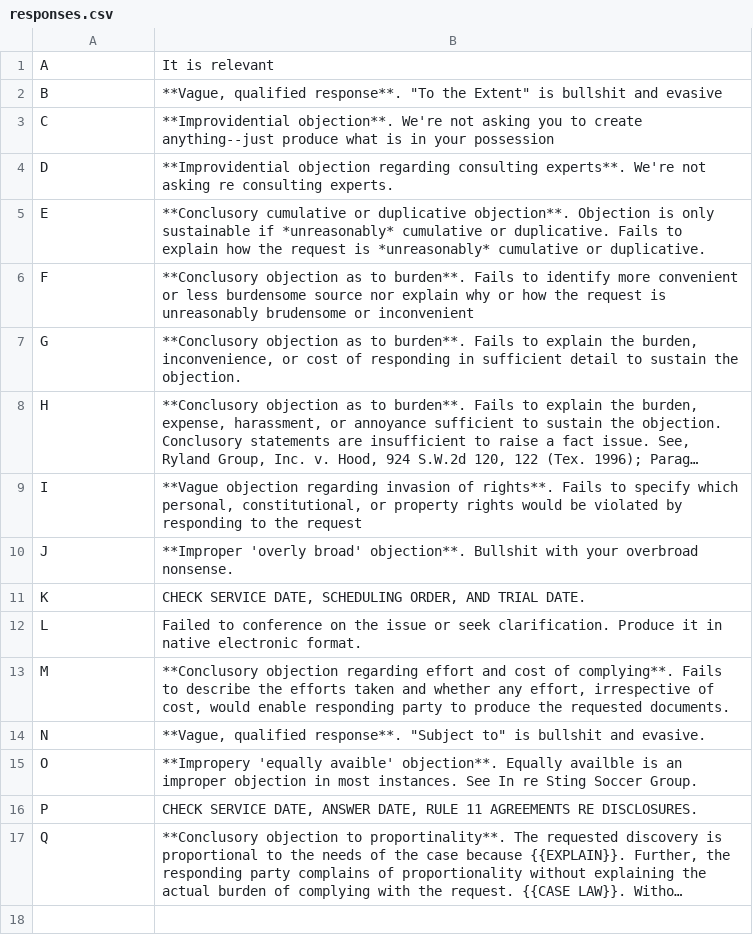
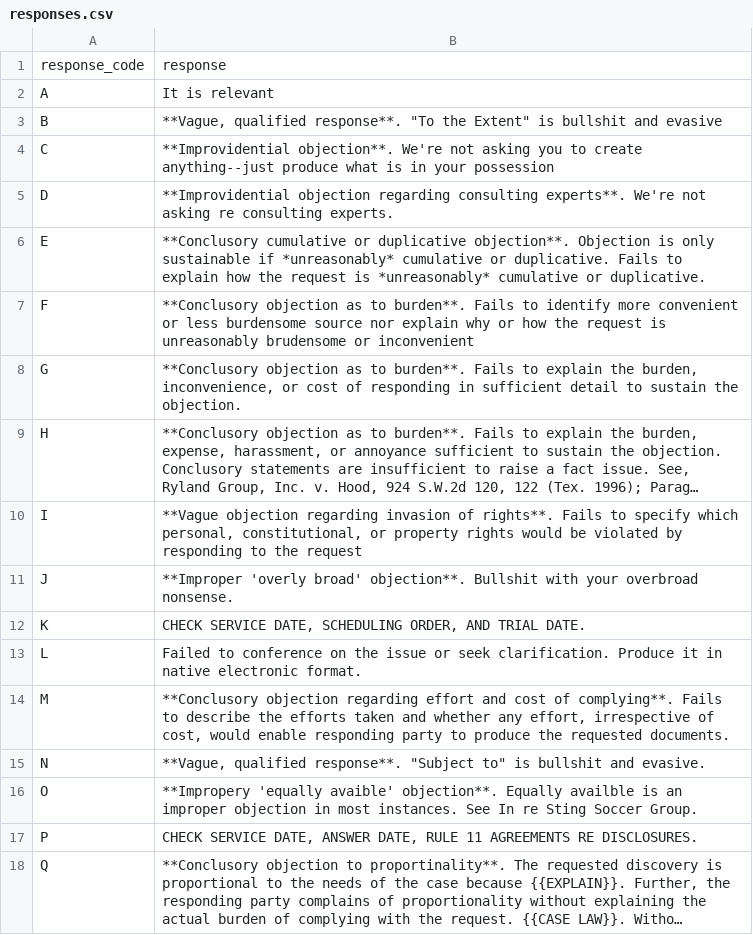
Before and after one commit to tjdaley/discoverybot, a CSV file: data/responses.csv, drawn as a sheet; long unchanged cells end in …; the diff names each change by its address in the sheet, - before the commit and + after, or states it on an @@ line.

Commit message:
added headers

```diff
--- a/data/responses.csv
+++ b/data/responses.csv
+row 1: response_code | response
```
